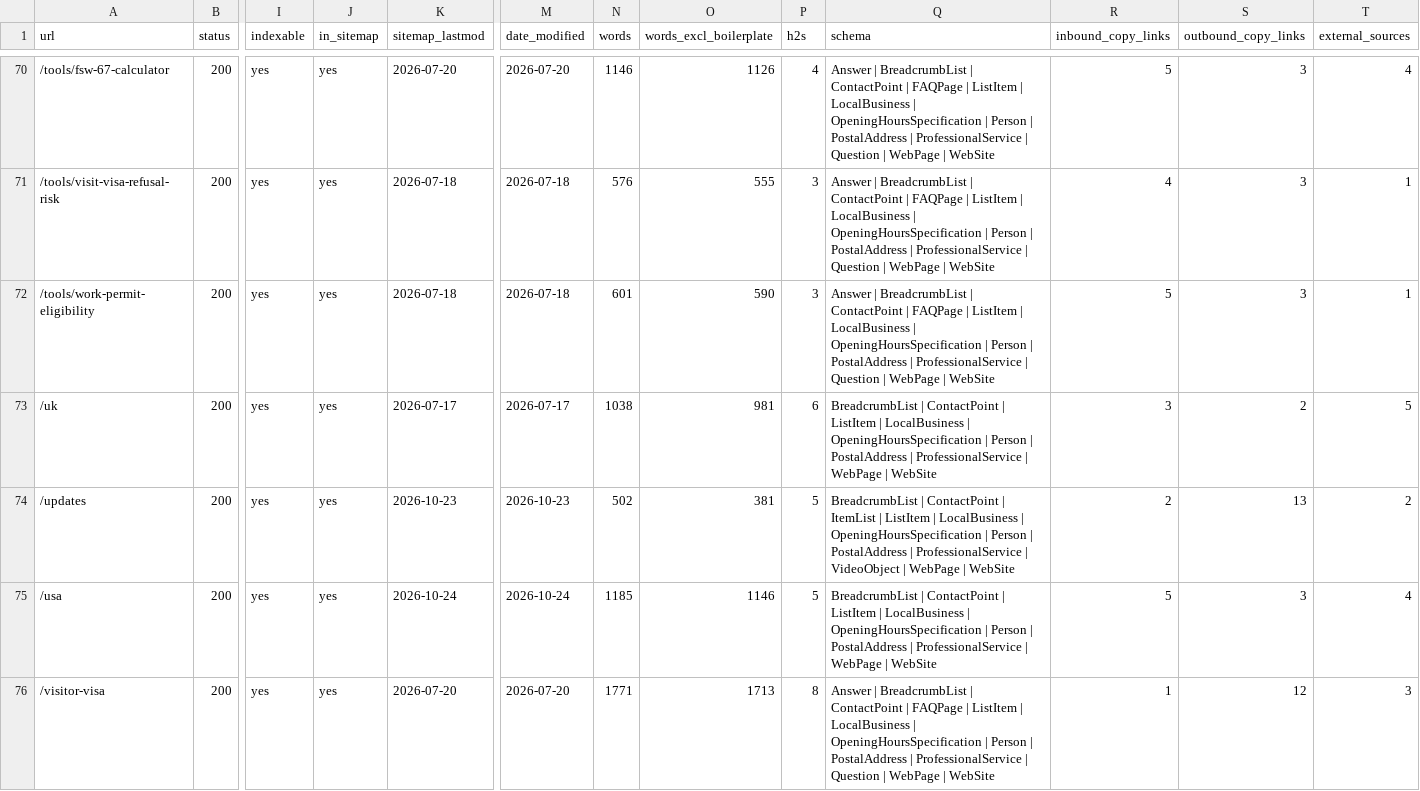
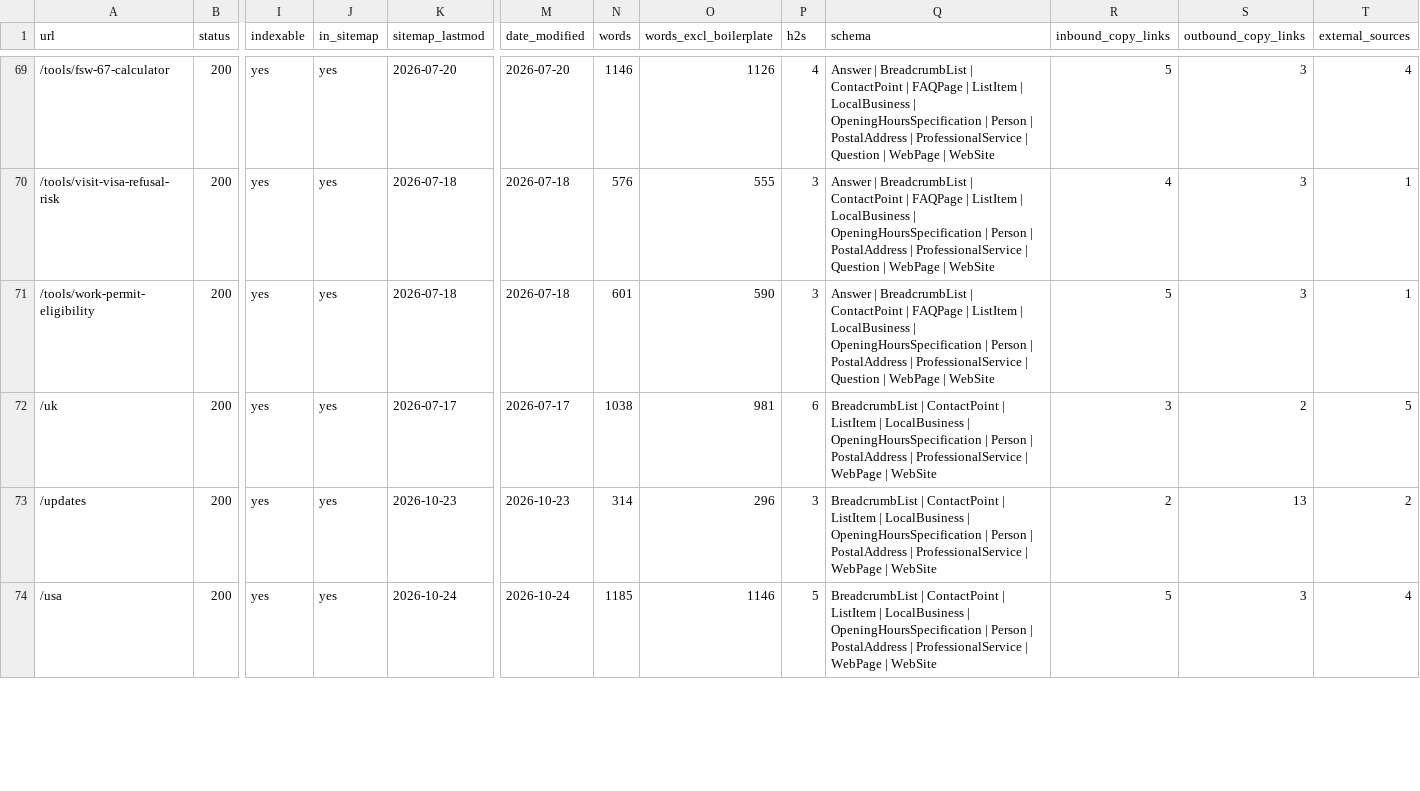
Before and after one commit to tashfeensohail99/webnew, a CSV file: docs/content-audit/inventory.csv, drawn as a sheet; only a part is shown, gaps mark what is left out; removed rows and columns are numbered as before the commit, all else as after; rows hold the shown columns only; the diff covers the shown part only; the diff names each change by its address in the sheet, - before the commit and + after, or states it on an @@ line.

```diff
--- a/docs/content-audit/inventory.csv
+++ b/docs/content-audit/inventory.csv
-N73 (words): 502
+N73 (words): 314
-O73 (words_excl_boilerplate): 381
+O73 (words_excl_boilerplate): 296
-P73 (h2s): 5
+P73 (h2s): 3
-Q73 (schema): …ContactPoint | ItemList | ListItem | LocalBusiness | OpeningHoursSpecification | Person | PostalAddress | ProfessionalService | VideoObject | WebPage…
+Q73 (schema): …ContactPoint | ListItem | LocalBusiness | OpeningHoursSpecification | Person | PostalAddress | ProfessionalService | WebPage…
-row 76: /visitor-visa | 200 | yes | yes | 2026-07-20 | 2026-07-20 | 1771 | 1713 | 8 | Answer | BreadcrumbList | ContactPoint | FAQPage | ListItem | LocalBusiness | OpeningHoursSpecification | Person | PostalAddress | ProfessionalService | Question | WebPage | WebSite | 1 | 12 | 3
```
Also changed, not shown: 1 removed row and 39 edited cells elsewhere in this file, docs/content-audit/decisions.csv, 17 other files.
